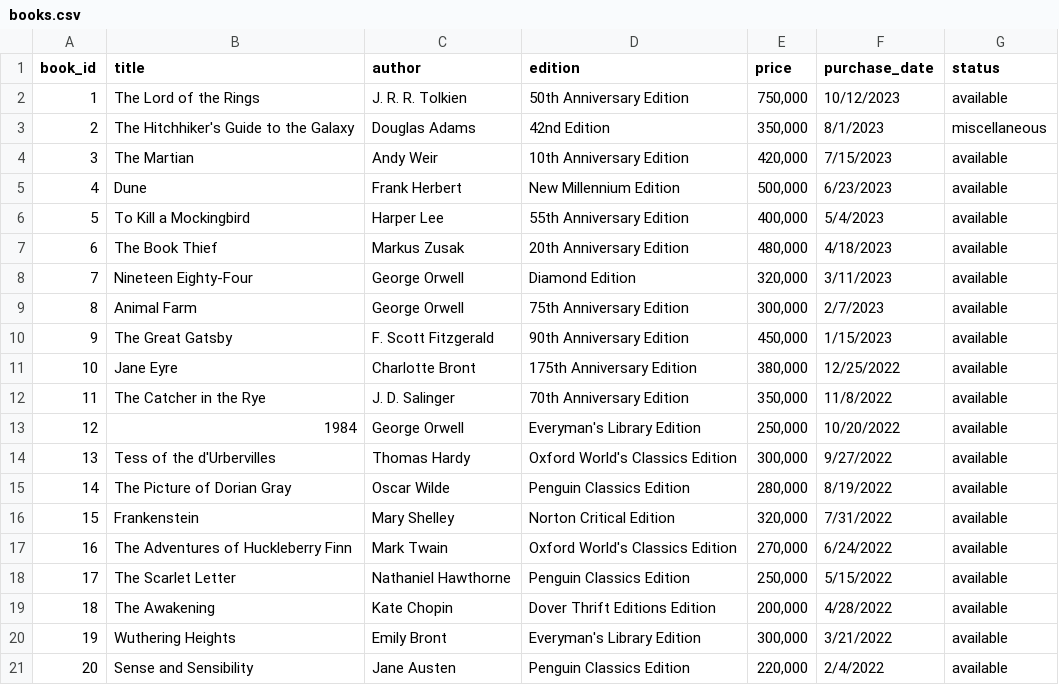
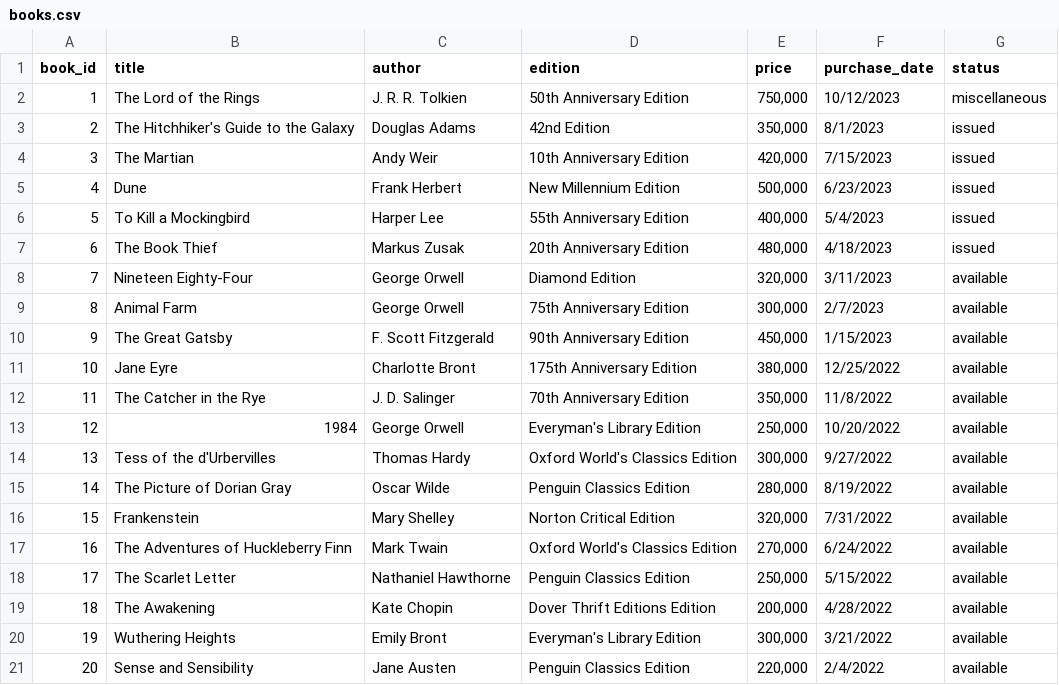
Before and after one commit to vietthang09/library-management-system, a CSV file: assets/data/books.csv, drawn as a sheet.

Commit message:
book report

```diff
--- a/assets/data/books.csv
+++ b/assets/data/books.csv
@@ -1,8 +1,8 @@
 book_id,title,author,edition,price,purchase_date,status
-1,The Lord of the Rings,J. R. R. Tolkien,50th Anniversary Edition,"750,000",10/12/2023,available
-2,The Hitchhiker's Guide to the Galaxy,Douglas Adams,42nd Edition,"350,000",8/1/2023,miscellaneous
-3,The Martian,Andy Weir,10th Anniversary Edition,"420,000",7/15/2023,available
-4,Dune,Frank Herbert,New Millennium Edition,"500,000",6/23/2023,available
-5,To Kill a Mockingbird,Harper Lee,55th Anniversary Edition,"400,000",5/4/2023,available
-6,The Book Thief,Markus Zusak,20th Anniversary Edition,"480,000",4/18/2023,available
+1,The Lord of the Rings,J. R. R. Tolkien,50th Anniversary Edition,"750,000",10/12/2023,miscellaneous
+2,The Hitchhiker's Guide to the Galaxy,Douglas Adams,42nd Edition,"350,000",8/1/2023,issued
+3,The Martian,Andy Weir,10th Anniversary Edition,"420,000",7/15/2023,issued
+4,Dune,Frank Herbert,New Millennium Edition,"500,000",6/23/2023,issued
+5,To Kill a Mockingbird,Harper Lee,55th Anniversary Edition,"400,000",5/4/2023,issued
+6,The Book Thief,Markus Zusak,20th Anniversary Edition,"480,000",4/18/2023,issued
 7,Nineteen Eighty-Four,George Orwell,Diamond Edition,"320,000",3/11/2023,available
```
Also changed, not shown: 5 other files.
